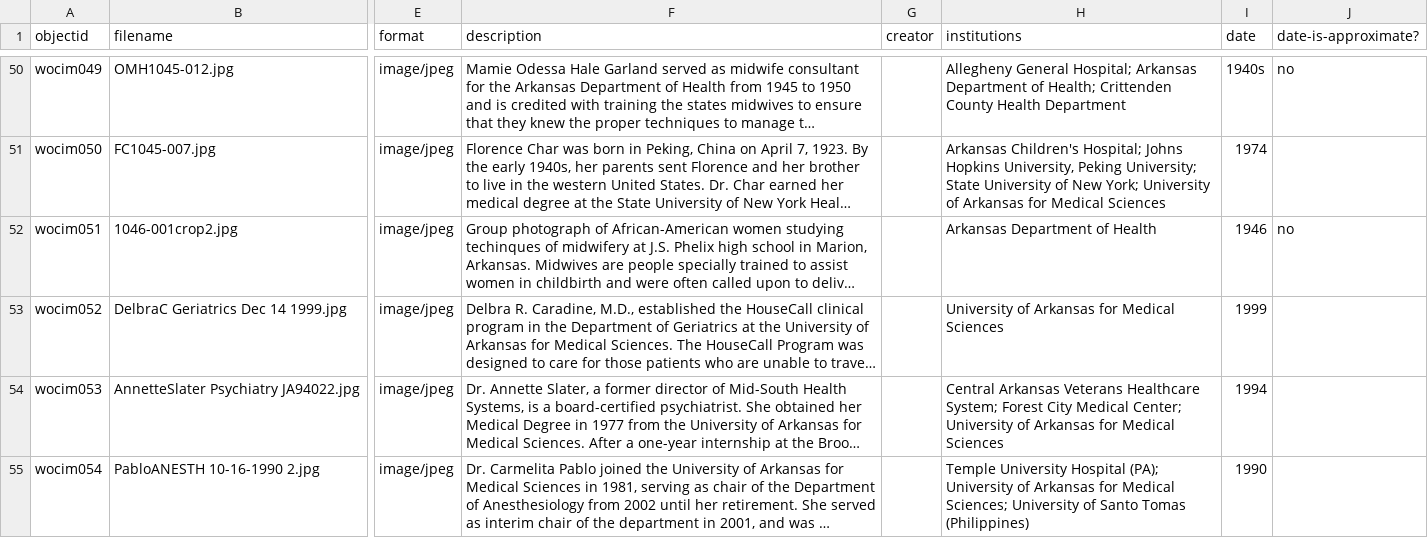
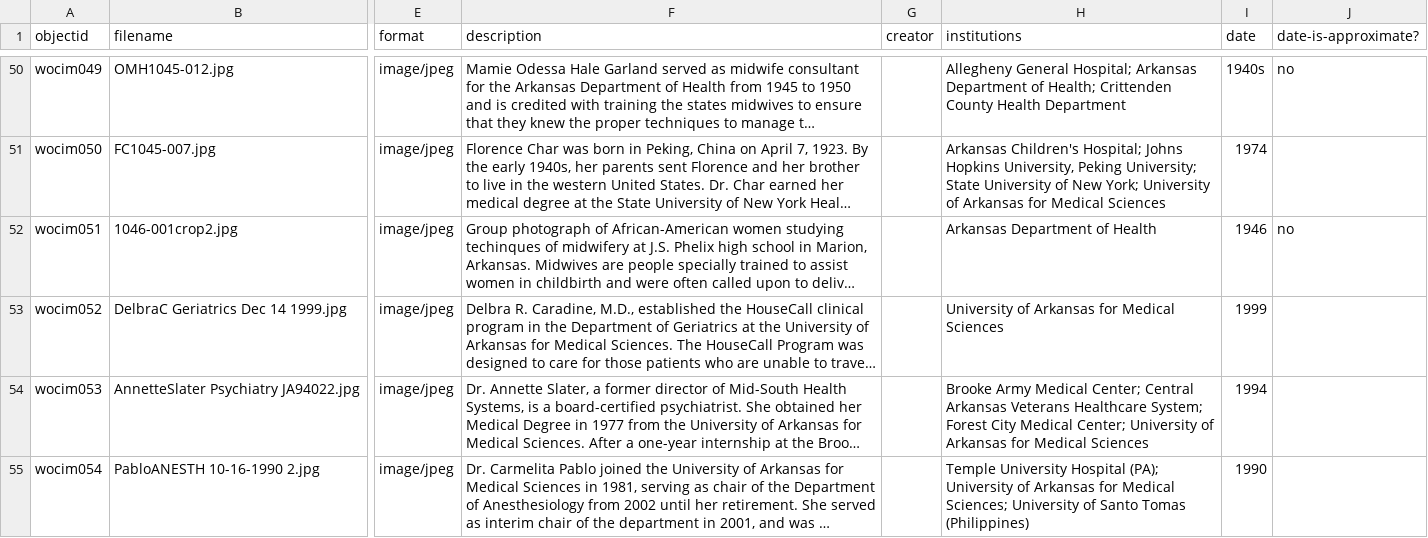
Before and after one commit to Starkad2/Wocim-GH2, a CSV file: _data/Wocim.csv, drawn as a sheet; only a part is shown, gaps mark what is left out; long unchanged cells end in …; the diff names each change by its address in the sheet, - before the commit and + after, or states it on an @@ line.

Commit message:
Add files via upload

```diff
--- a/_data/Wocim.csv
+++ b/_data/Wocim.csv
-H54 (institutions): Central Arkansas…
+H54 (institutions): Brooke Army Medical Center; Central Arkansas…
```
